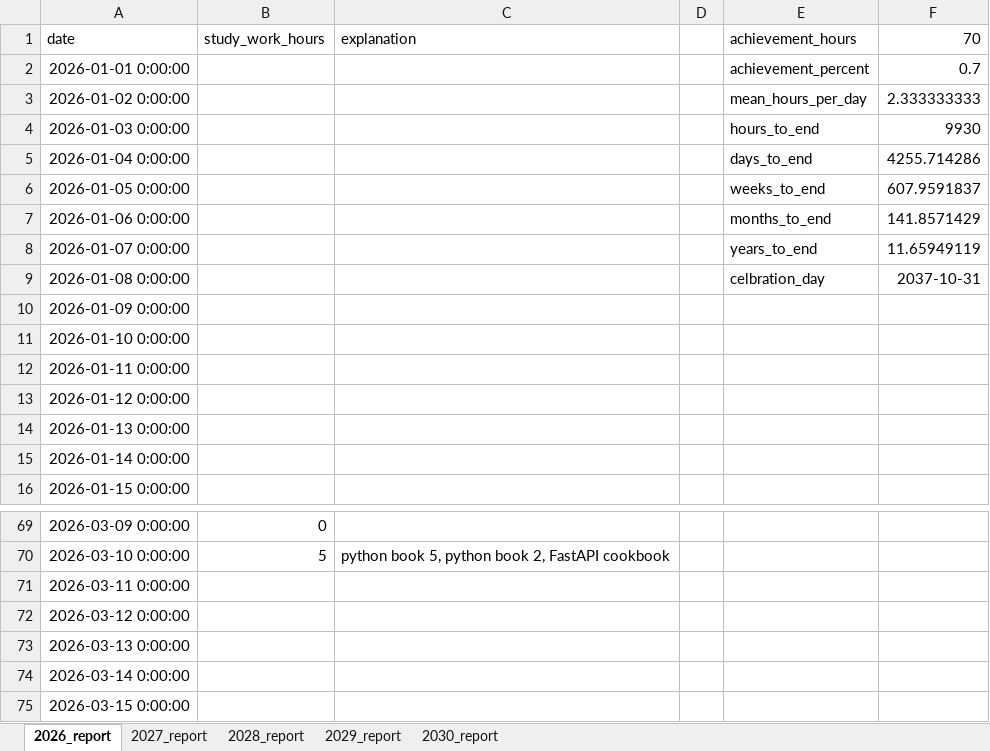
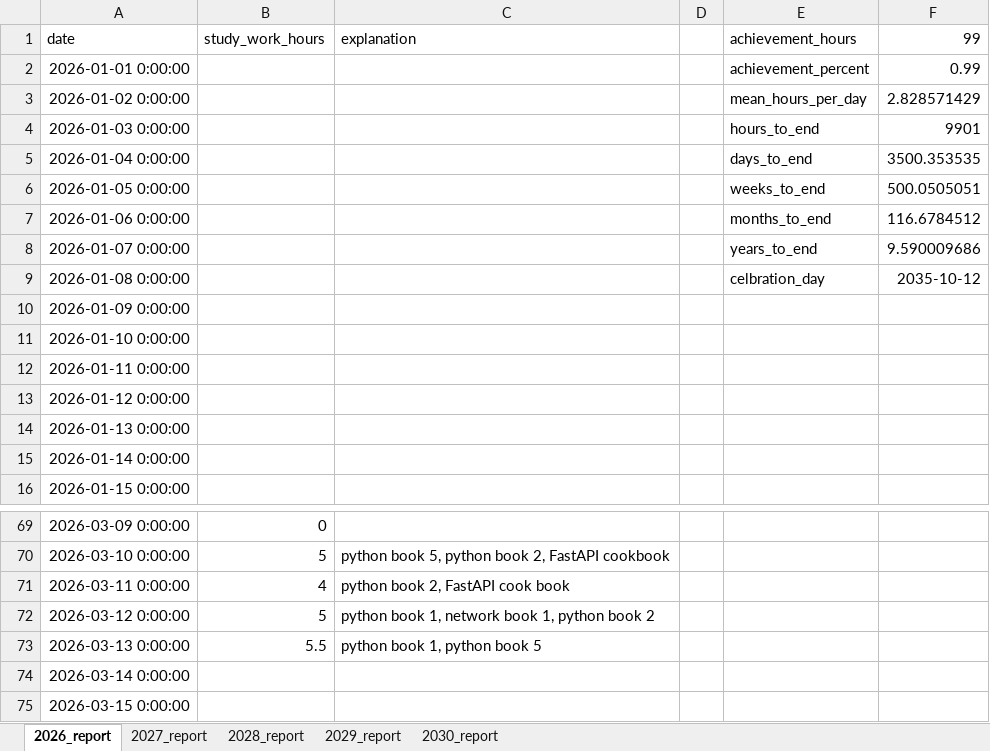
Before and after one commit to h-asadkhanipour/project_10_000_hours_python, an Excel workbook: data/daily_time_log.xlsx, sheet 2026_report, drawn as a sheet; only a part is shown, gaps mark what is left out; values as stored, in another font and other column widths than the file's, no borders; the diff names each change by its address in the sheet, - before the commit and + after, or states it on an @@ line.

```diff
--- a/data/daily_time_log.xlsx (sheet 2026_report)
+++ b/data/daily_time_log.xlsx (sheet 2026_report)
-F1: 70
+F1: 99
-F2 (99): 0.7
+F2 (99): 0.99
-F3 (99): 2.333333333
+F3 (99): 2.828571429
-F4 (99): 9930
+F4 (99): 9901
-F5 (99): 4255.714286
+F5 (99): 3500.353535
-F6 (99): 607.9591837
+F6 (99): 500.0505051
-F7 (99): 141.8571429
+F7 (99): 116.6784512
-F8 (99): 11.65949119
+F8 (99): 9.590009686
-F9 (99): 2037-10-31
+F9 (99): 2035-10-12
-B71 (study_work_hours): (empty)
+B71 (study_work_hours): 4
-C71 (explanation): (empty)
+C71 (explanation): python book 2, FastAPI cook book
-B72 (study_work_hours): (empty)
+B72 (study_work_hours): 5
-C72 (explanation): (empty)
+C72 (explanation): python book 1, network book 1, python book 2
-B73 (study_work_hours): (empty)
+B73 (study_work_hours): 5.5
-C73 (explanation): (empty)
+C73 (explanation): python book 1, python book 5
```
Also changed, not shown: sheet 2027_report, sheet 2029_report, sheet 2030_report, sheet 2028_report.
